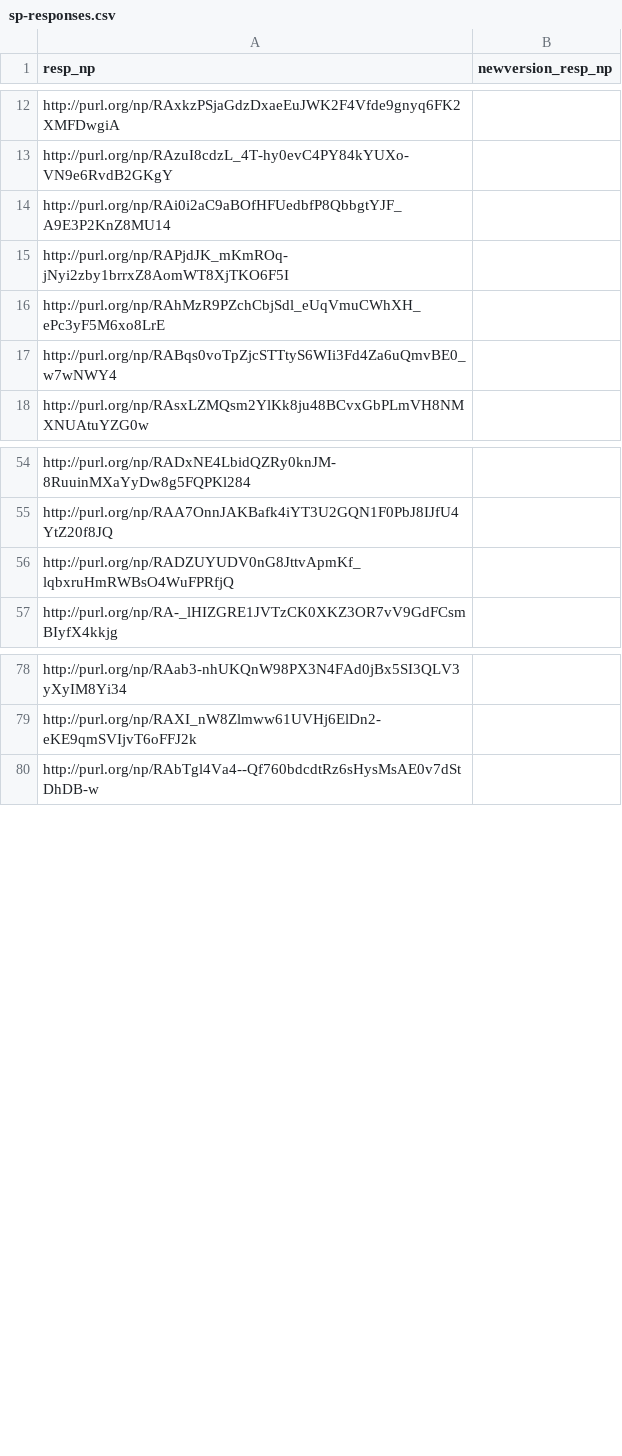
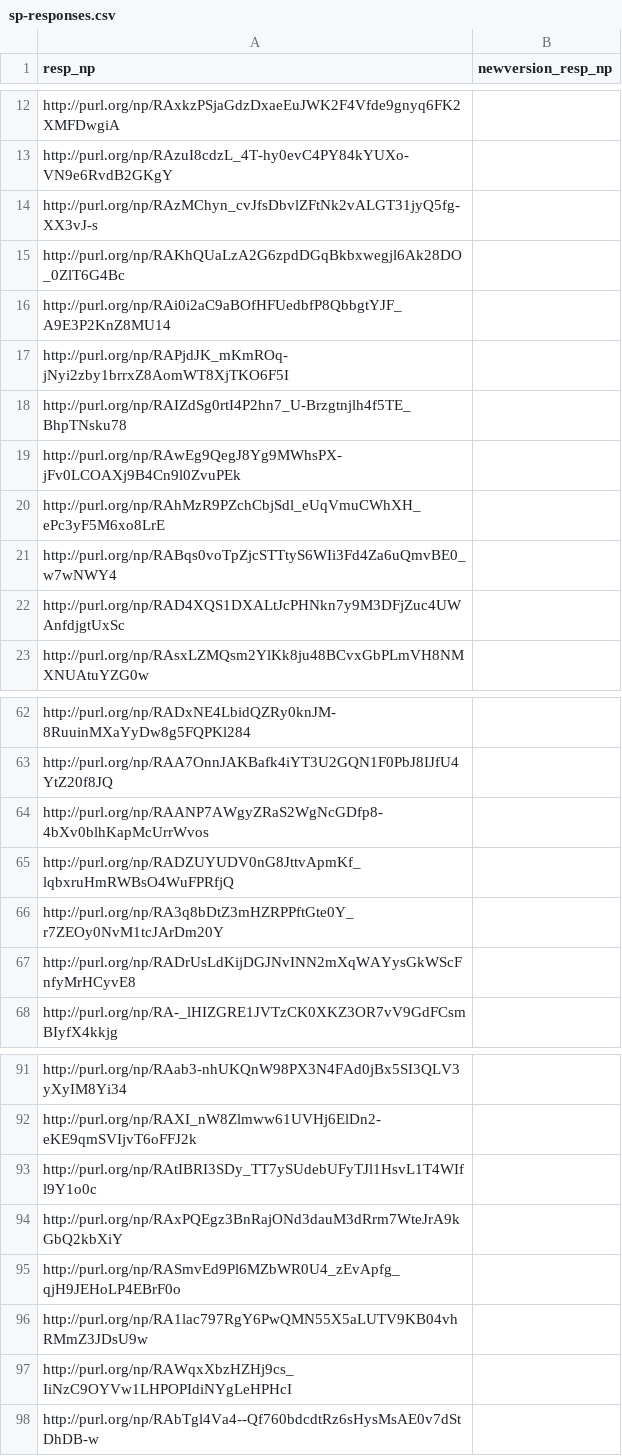
Before and after one commit to LaraHack/fpsi_analytics, a CSV file: sparql-results/sp-responses.csv, drawn as a sheet; only a part is shown, gaps mark what is left out; the diff covers the shown part only.

```diff
--- a/sparql-results/sp-responses.csv
+++ b/sparql-results/sp-responses.csv
@@ -13,6 +13,11 @@
 "http://purl.org/np/RAzuI8cdzL_4T-hy0evC4PY84kYUXo-VN9e6RvdB2GKgY",
+"http://purl.org/np/RAzMChyn_cvJfsDbvlZFtNk2vALGT31jyQ5fg-XX3vJ-s",
+"http://purl.org/np/RAKhQUaLzA2G6zpdDGqBkbxwegjl6Ak28DO_0ZlT6G4Bc",
 "http://purl.org/np/RAi0i2aC9aBOfHFUedbfP8QbbgtYJF_A9E3P2KnZ8MU14",
 "http://purl.org/np/RAPjdJK_mKmROq-jNyi2zby1brrxZ8AomWT8XjTKO6F5I",
+"http://purl.org/np/RAIZdSg0rtI4P2hn7_U-Brzgtnjlh4f5TE_BhpTNsku78",
+"http://purl.org/np/RAwEg9QegJ8Yg9MWhsPX-jFv0LCOAXj9B4Cn9l0ZvuPEk",
 "http://purl.org/np/RAhMzR9PZchCbjSdl_eUqVmuCWhXH_ePc3yF5M6xo8LrE",
 "http://purl.org/np/RABqs0voTpZjcSTTtyS6WIi3Fd4Za6uQmvBE0_w7wNWY4",
+"http://purl.org/np/RAD4XQS1DXALtJcPHNkn7y9M3DFjZuc4UWAnfdjgtUxSc",
 "http://purl.org/np/RAsxLZMQsm2YlKk8ju48BCvxGbPLmVH8NMXNUAtuYZG0w",
@@ -55,3 +63,6 @@
 "http://purl.org/np/RAA7OnnJAKBafk4iYT3U2GQN1F0PbJ8IJfU4YtZ20f8JQ",
+"http://purl.org/np/RAANP7AWgyZRaS2WgNcGDfp8-4bXv0blhKapMcUrrWvos",
 "http://purl.org/np/RADZUYUDV0nG8JttvApmKf_lqbxruHmRWBsO4WuFPRfjQ",
+"http://purl.org/np/RA3q8bDtZ3mHZRPPftGte0Y_r7ZEOy0NvM1tcJArDm20Y",
+"http://purl.org/np/RADrUsLdKijDGJNvINN2mXqWAYysGkWScFnfyMrHCyvE8",
 "http://purl.org/np/RA-_lHIZGRE1JVTzCK0XKZ3OR7vV9GdFCsmBIyfX4kkjg",
@@ -79,2 +92,7 @@
 "http://purl.org/np/RAXI_nW8Zlmww61UVHj6ElDn2-eKE9qmSVIjvT6oFFJ2k",
+"http://purl.org/np/RAtIBRI3SDy_TT7ySUdebUFyTJl1HsvL1T4WIfl9Y1o0c",
+"http://purl.org/np/RAxPQEgz3BnRajONd3dauM3dRrm7WteJrA9kGbQ2kbXiY",
+"http://purl.org/np/RASmvEd9Pl6MZbWR0U4_zEvApfg_qjH9JEHoLP4EBrF0o",
+"http://purl.org/np/RA1lac797RgY6PwQMN55X5aLUTV9KB04vhRMmZ3JDsU9w",
+"http://purl.org/np/RAWqxXbzHZHj9cs_IiNzC9OYVw1LHPOPIdiNYgLeHPHcI",
 "http://purl.org/np/RAbTgl4Va4--Qf760bdcdtRz6sHysMsAE0v7dStDhDB-w",
```
Also changed, not shown: 5 added rows elsewhere in this file, sparql-results/cd-response-to-review.csv, sparql-results/cd-responses.csv, 17 other files.
